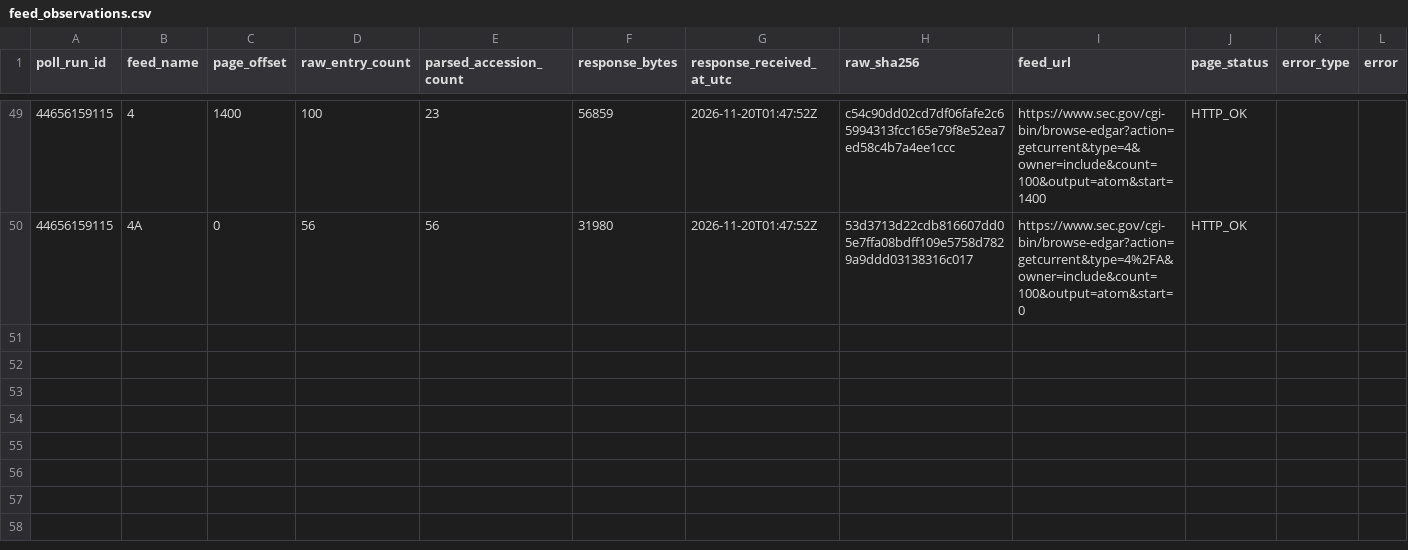
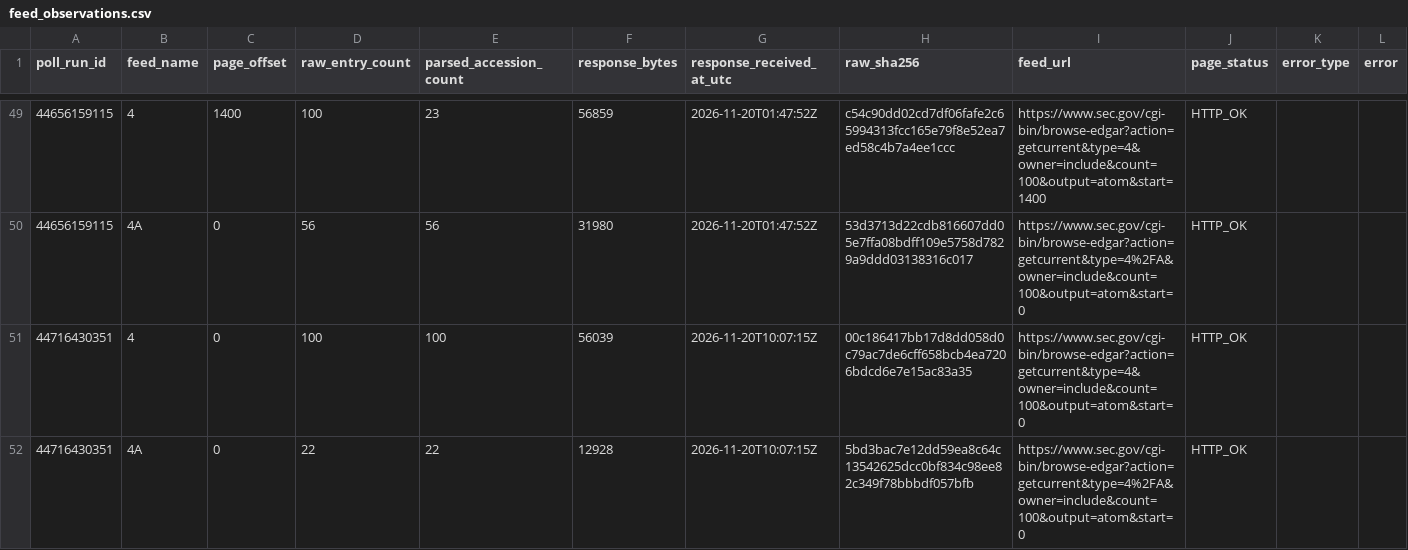
Before and after one commit to jafelix81/NuevaEstrategia, a CSV file: research/data/sec_form4_first_seen/feed_observations.csv, drawn as a sheet; only a part is shown, gaps mark what is left out; the diff names each change by its address in the sheet, - before the commit and + after, or states it on an @@ line.

```diff
--- a/research/data/sec_form4_first_seen/feed_observations.csv
+++ b/research/data/sec_form4_first_seen/feed_observations.csv
+row 51: 44716430351 | 4 | 0 | 100 | 100 | 56039 | 2026-11-20T10:07:15Z | 00c186417bb17d8dd058d0c79ac7de6cff658bcb4ea7206bdcd6e7e15ac83a35 | https://www.sec.gov/cgi-bin/browse-edgar?action=getcurrent&type=4&owner=include&count=100&output=atom&start=0 | HTTP_OK
+row 52: 44716430351 | 4A | 0 | 22 | 22 | 12928 | 2026-11-20T10:07:15Z | 5bd3bac7e12dd59ea8c64c13542625dcc0bf834c98ee82c349f78bbbdf057bfb | https://www.sec.gov/cgi-bin/browse-edgar?action=getcurrent&type=4%2FA&owner=include&count=100&output=atom&start=0 | HTTP_OK
```
Also changed, not shown: 4 other files.
